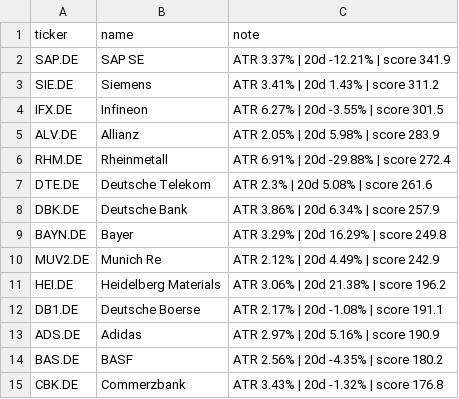
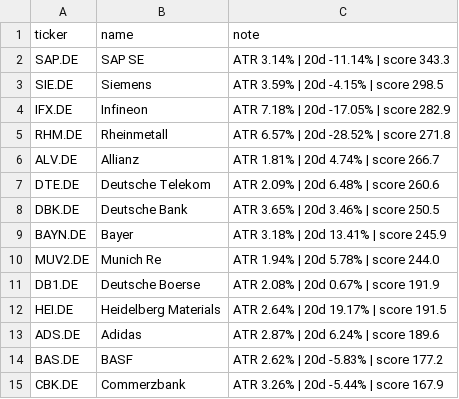
Before and after one commit to amaccountant/swing-agent, a CSV file: watchlist.csv, drawn as a sheet.

```diff
--- a/watchlist.csv
+++ b/watchlist.csv
@@ -1,15 +1,15 @@
 ticker,name,note
-SAP.DE,SAP SE,ATR 3.37% | 20d -12.21% | score 341.9
-SIE.DE,Siemens,ATR 3.41% | 20d 1.43% | score 311.2
-IFX.DE,Infineon,ATR 6.27% | 20d -3.55% | score 301.5
-ALV.DE,Allianz,ATR 2.05% | 20d 5.98% | score 283.9
-RHM.DE,Rheinmetall,ATR 6.91% | 20d -29.88% | score 272.4
-DTE.DE,Deutsche Telekom,ATR 2.3% | 20d 5.08% | score 261.6
-DBK.DE,Deutsche Bank,ATR 3.86% | 20d 6.34% | score 257.9
-BAYN.DE,Bayer,ATR 3.29% | 20d 16.29% | score 249.8
-MUV2.DE,Munich Re,ATR 2.12% | 20d 4.49% | score 242.9
-HEI.DE,Heidelberg Materials,ATR 3.06% | 20d 21.38% | score 196.2
-DB1.DE,Deutsche Boerse,ATR 2.17% | 20d -1.08% | score 191.1
-ADS.DE,Adidas,ATR 2.97% | 20d 5.16% | score 190.9
-BAS.DE,BASF,ATR 2.56% | 20d -4.35% | score 180.2
-CBK.DE,Commerzbank,ATR 3.43% | 20d -1.32% | score 176.8
+SAP.DE,SAP SE,ATR 3.14% | 20d -11.14% | score 343.3
+SIE.DE,Siemens,ATR 3.59% | 20d -4.15% | score 298.5
+IFX.DE,Infineon,ATR 7.18% | 20d -17.05% | score 282.9
+RHM.DE,Rheinmetall,ATR 6.57% | 20d -28.52% | score 271.8
+ALV.DE,Allianz,ATR 1.81% | 20d 4.74% | score 266.7
+DTE.DE,Deutsche Telekom,ATR 2.09% | 20d 6.48% | score 260.6
+DBK.DE,Deutsche Bank,ATR 3.65% | 20d 3.46% | score 250.5
+BAYN.DE,Bayer,ATR 3.18% | 20d 13.41% | score 245.9
+MUV2.DE,Munich Re,ATR 1.94% | 20d 5.78% | score 244.0
+DB1.DE,Deutsche Boerse,ATR 2.08% | 20d 0.67% | score 191.9
+HEI.DE,Heidelberg Materials,ATR 2.64% | 20d 19.17% | score 191.5
+ADS.DE,Adidas,ATR 2.87% | 20d 6.24% | score 189.6
+BAS.DE,BASF,ATR 2.62% | 20d -5.83% | score 177.2
+CBK.DE,Commerzbank,ATR 3.26% | 20d -5.44% | score 167.9
```
Also changed, not shown: 3 other files.
